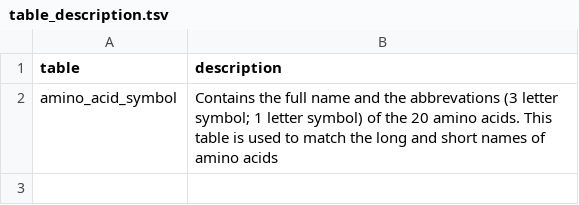
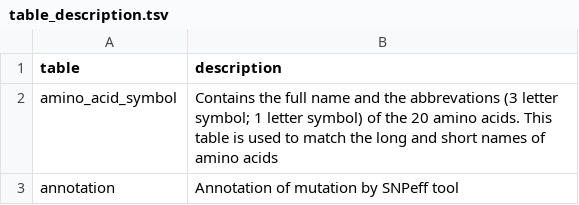
Before and after one commit to pkrisz5/coveo, a TSV file: database/schema_dump/table_description.tsv, drawn as a sheet; the diff names each change by its address in the sheet, - before the commit and + after, or states it on an @@ line.

Commit message:
Update table_description.tsv

```diff
--- a/database/schema_dump/table_description.tsv
+++ b/database/schema_dump/table_description.tsv
+row 3: annotation | Annotation of mutation by SNPeff tool
```
